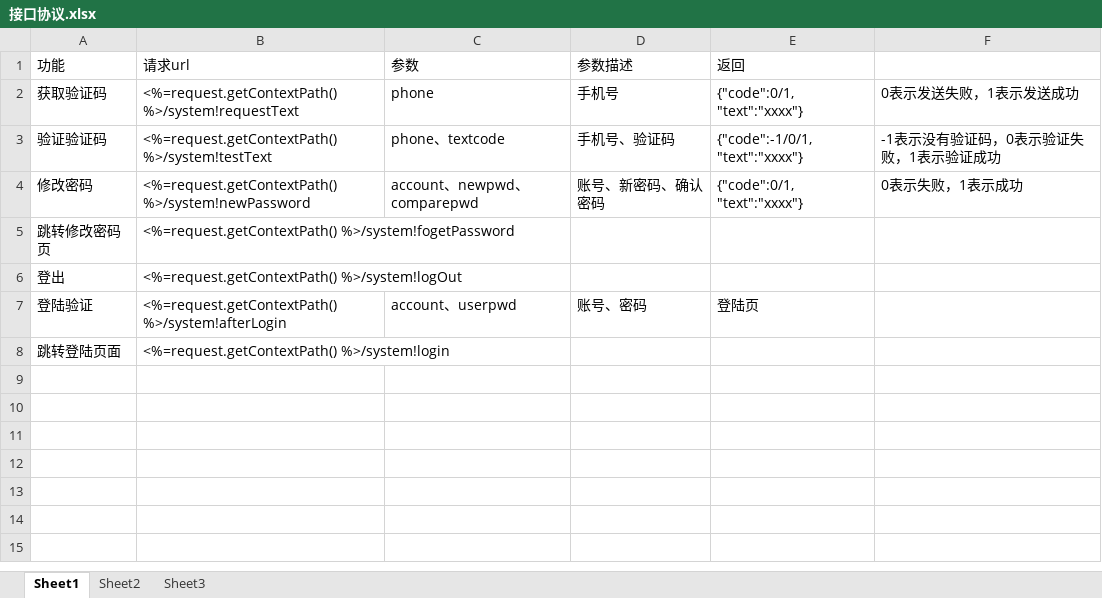
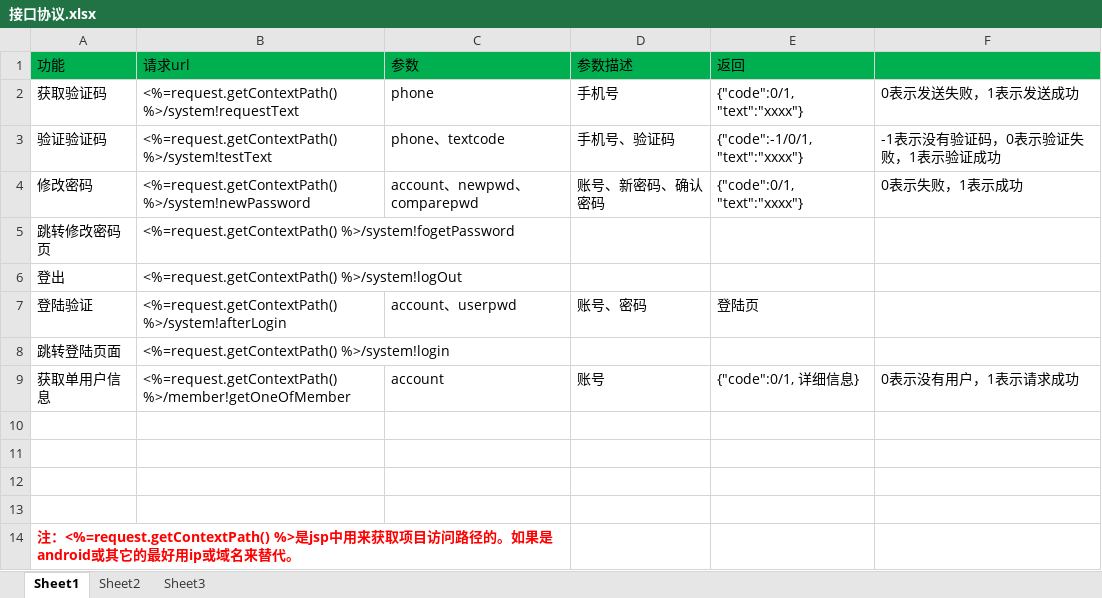
Before and after one commit to elementdavv/ims, an Excel workbook: sealtalk/doc/接口协议.xlsx, sheet Sheet1, drawn as a sheet; values as stored, in another font and other column widths than the file's, no borders; the diff names each change by its address in the sheet, - before the commit and + after, or states it on an @@ line.

```diff
--- a/sealtalk/doc/接口协议.xlsx (sheet Sheet1)
+++ b/sealtalk/doc/接口协议.xlsx (sheet Sheet1)
-A1:F1 fill: none
+A1:F1 fill: #00B050
+row 9: 获取单用户信息 | <%=request.getContextPath() %>/member!getOneOfMember | account | 账号 | {"code":0/1, 详细信息} | 0表示没有用户，1表示请求成功
+row 10: (empty)
+row 11: (empty)
+row 12: (empty)
+row 13: (empty)
+row 14: 注：<%=request.getContextPath() %>是jsp中用来获取项目访问路径的。如果是android或其它的最好用ip或域名来替代。
```
Also changed, not shown: 8 other files.
